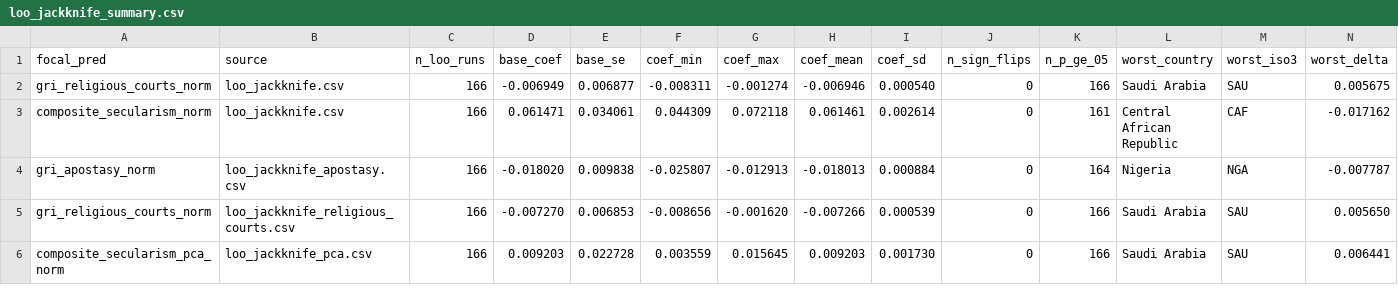
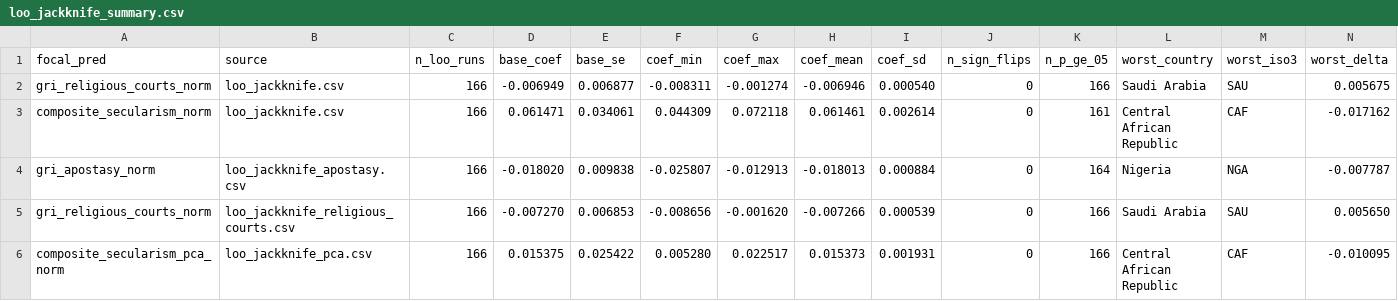
Before and after one commit to tashawhalley2024/mdm3_project3, a CSV file: results/loo_jackknife_summary.csv, drawn as a sheet.

Commit message:
followup 3: PCA imputation refactor (EM primary, listwise + mean diagnostic)
- analysis/utils.py: refactor build_secularism_composite into
  _prepare_composite_inputs + _build_equal_weight + _build_pca +
  _compute_coverage_weights. New keyword-only params (drop_interpolated_wvs,
  weighting, pca_imputation, output_name, pca_output_name, build_pca) with
  backward-compatible defaults. Switch PCA imputation default from mean to
  EM via sklearn.impute.IterativeImputer; preserves N=2,057 merged panel.
  Equal-weight composite unchanged to 4+ decimal places.
- tools/pca_loadings_comparison.py: new one-off diagnostic; runs mean,
  listwise, and EM PCA on the outcome-merged predictor frame and writes
  results/pca_loadings_comparison.csv (loadings per input + expvar + N).
- writing/methodology_full.tex: rewrite sec 2.2 PCA caveat paragraph.
  Drops the incorrect 'mean imputation pushes PC1 toward institutional'
  claim (loadings table refutes it). New paragraph: explains EM as primary
  because it preserves N while avoiding mean-imp's mechanical variance
  shrinkage; notes all three imputations recover the same loading
  direction; reports the PCA-EM within-country coefficient drop vs
  equal-weight and attributes it to PCA's re-weighting toward WVS items.
  Adds label sec:within-null to sec 6.2 for the cross-reference.
- data/predictors_README.md: sub-group 4 parallel rewrite.

Not pushed.

```diff
--- a/results/loo_jackknife_summary.csv
+++ b/results/loo_jackknife_summary.csv
@@ -5,2 +5,2 @@ gri_apostasy_norm,loo_jackknife_apostasy.csv,166,-0.018020,0.009838,-0.025807,-0
 gri_religious_courts_norm,loo_jackknife_religious_courts.csv,166,-0.007270,0.006853,-0.008656,-0.001620,-0.007266,0.000539,0,166,Saudi Arabia,SAU,0.005650
-composite_secularism_pca_norm,loo_jackknife_pca.csv,166,0.009203,0.022728,0.003559,0.015645,0.009203,0.001730,0,166,Saudi Arabia,SAU,0.006441
+composite_secularism_pca_norm,loo_jackknife_pca.csv,166,0.015375,0.025422,0.005280,0.022517,0.015373,0.001931,0,166,Central African Republic,CAF,-0.010095
```
Also changed, not shown: results/event_study_pca.csv, results/headline_table.csv, 17 other files.
